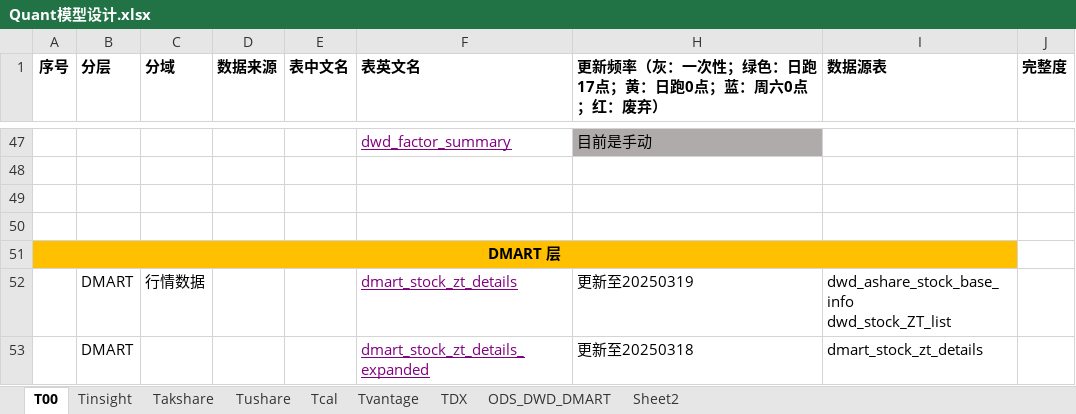
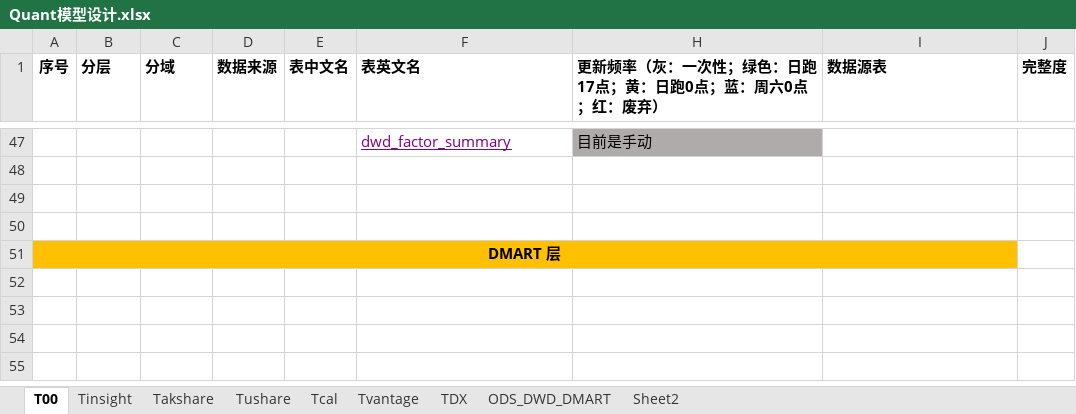
Before and after one commit to WangDaoheng/Quant, an Excel workbook: Others/Quant模型设计.xlsx, sheet T00, drawn as a sheet; only a part is shown, gaps mark what is left out; values as stored, in another font and other column widths than the file's, no borders; charts and pictures not drawn; ↵ is a line break in a cell; the diff names each change by its address in the sheet, - before the commit and + after, or states it on an @@ line.

```diff
--- a/Others/Quant模型设计.xlsx (sheet T00)
+++ b/Others/Quant模型设计.xlsx (sheet T00)
-row 52:  | DMART | 行情数据 |  |  | dmart_stock_zt_details | 更新至20250319 | dwd_ashare_stock_base_info ↵ dwd_stock_ZT_list
-row 53:  | DMART |  |  |  | dmart_stock_zt_details_expanded | 更新至20250318 | dmart_stock_zt_details
```
Also changed, not shown: sheet ODS_DWD_DMART, hidden cells, 4 other files.
